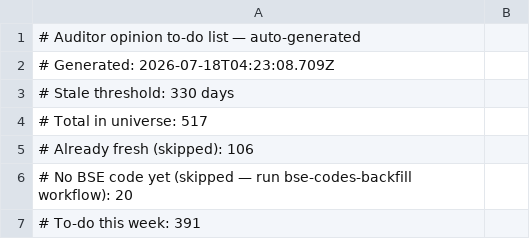
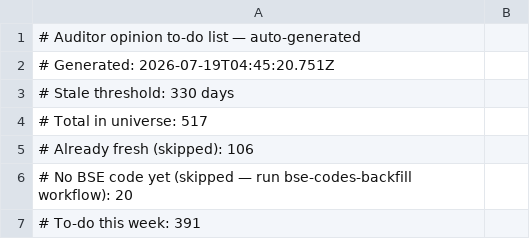
Before and after one commit to ceekay-munshot/klpdash, a CSV file: public/data/auditor-todo.csv, drawn as a sheet; only a part is shown.

```diff
--- a/public/data/auditor-todo.csv
+++ b/public/data/auditor-todo.csv
@@ -1,3 +1,3 @@
 # Auditor opinion to-do list — auto-generated
-# Generated: 2026-07-18T04:23:08.709Z
+# Generated: 2026-07-19T04:45:20.751Z
 # Stale threshold: 330 days
```
